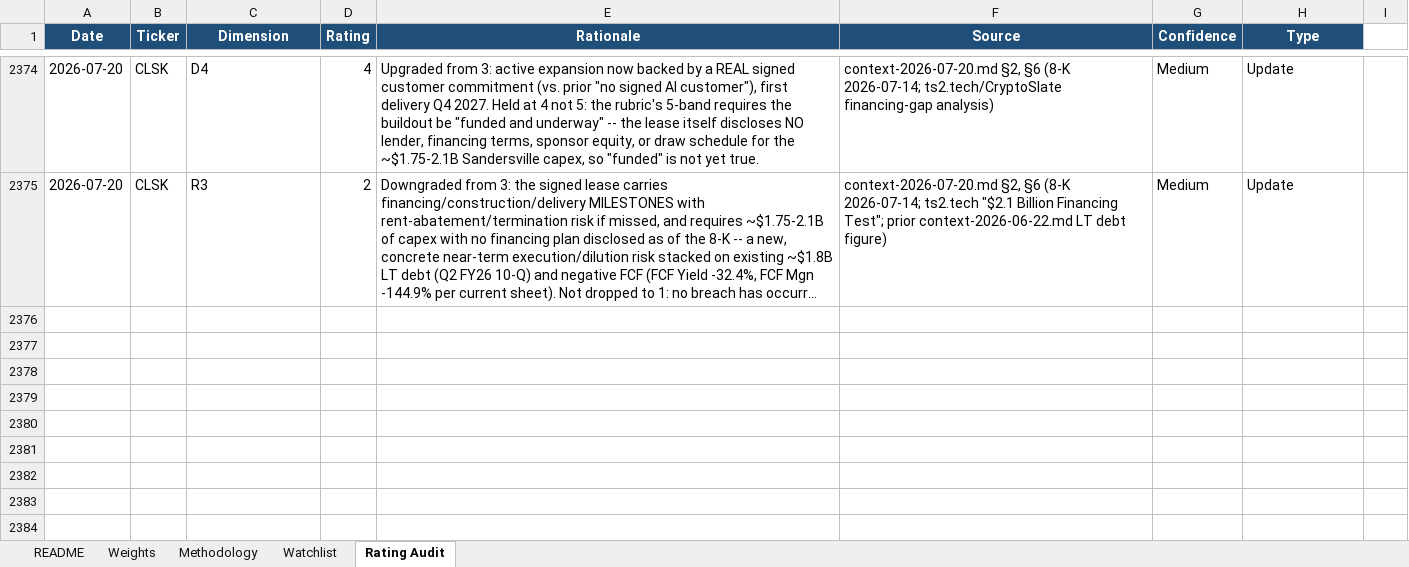
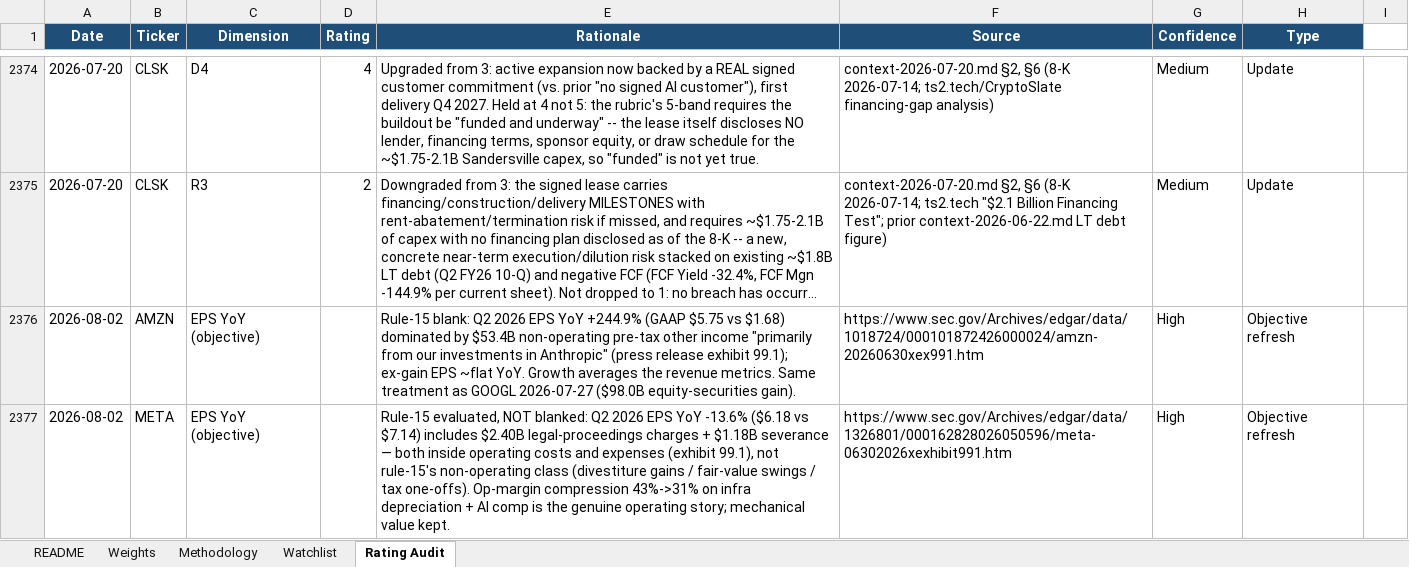
Before and after one commit to dgaraventa5/ai-stocks, an Excel workbook: 00-master/ai_supply_chain_scoring.xlsx, sheet Rating Audit, drawn as a sheet; only a part is shown, gaps mark what is left out; long unchanged cells end in …; values as stored, in another font and other column widths than the file's, no borders; the diff names each change by its address in the sheet, - before the commit and + after, or states it on an @@ line.

```diff
--- a/00-master/ai_supply_chain_scoring.xlsx (sheet Rating Audit)
+++ b/00-master/ai_supply_chain_scoring.xlsx (sheet Rating Audit)
+row 2376: 2026-08-02 | AMZN | EPS YoY (objective) |  | Rule-15 blank: Q2 2026 EPS YoY +244.9% (GAAP $5.75 vs $1.68) dominated by $53.4B non-operating pre-tax other income "primarily from our investments in Anthropic" (press release exhibit 99.1); ex-gain EPS ~flat YoY. Growth averages the revenue metrics. Same treatment as GOOGL 2026-07-27 ($98.0B equity-securities gain). | https://www.sec.gov/Archives/edgar/data/1018724/000101872426000024/amzn-20260630xex991.htm | High | Objective refresh
+row 2377: 2026-08-02 | META | EPS YoY (objective) |  | Rule-15 evaluated, NOT blanked: Q2 2026 EPS YoY -13.6% ($6.18 vs $7.14) includes $2.40B legal-proceedings charges + $1.18B severance — both inside operating costs and expenses (exhibit 99.1), not rule-15's non-operating class (divestiture gains / fair-value swings / tax one-offs). Op-margin compression 43%->31% on infra depreciation + AI comp is the genuine operating story; mechanical value kept. | https://www.sec.gov/Archives/edgar/data/1326801/000162828026050596/meta-06302026xexhibit991.htm | High | Objective refresh
```
Also changed, not shown: sheet Watchlist, 1 other file.
